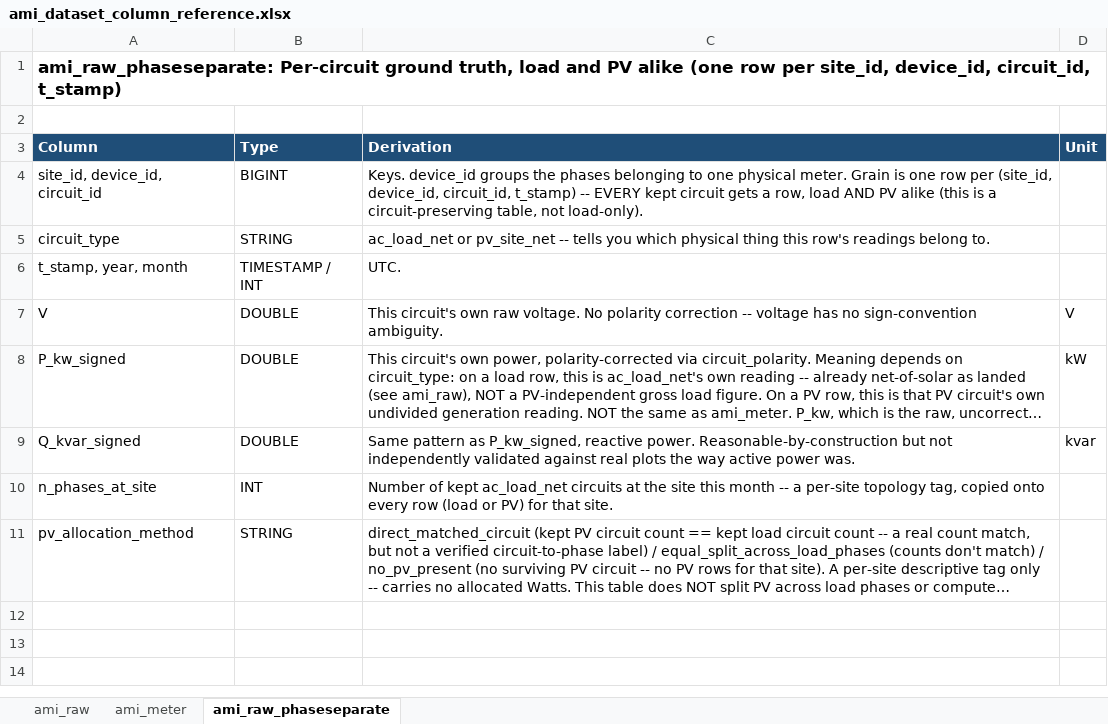
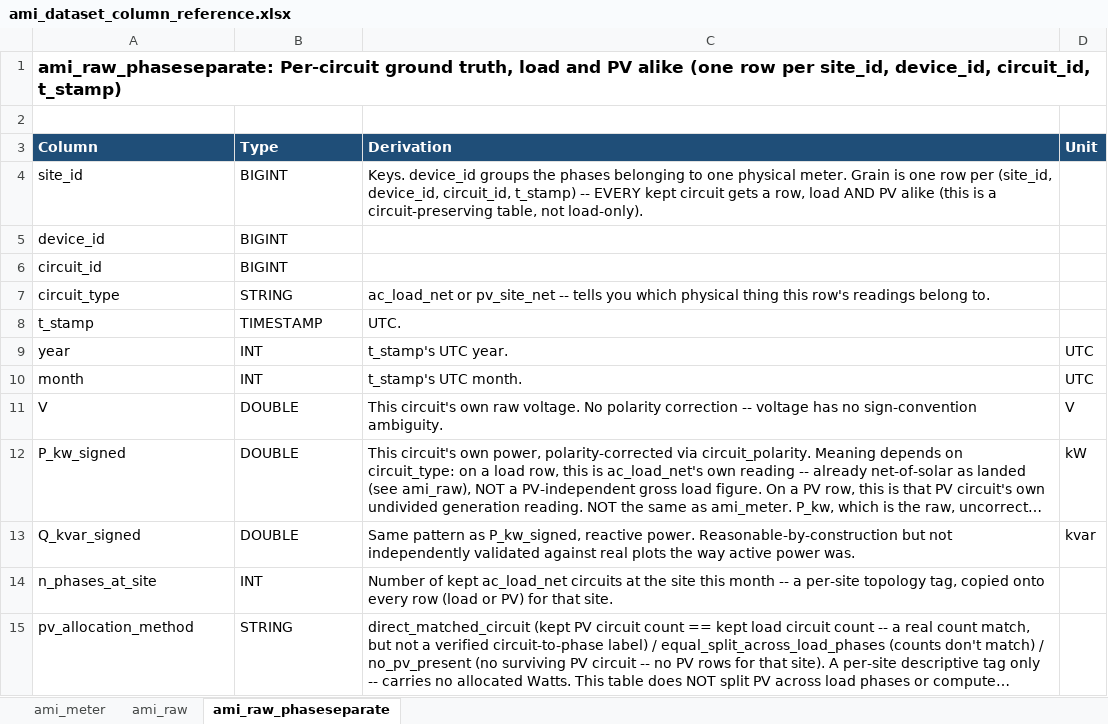
Before and after one commit to UNSW-CEEM/CICCADA, an Excel workbook: bms_sa_review/ami_data_analysis/notebooks/ami_dataset_column_reference.xlsx, sheet ami_raw_phaseseparate, drawn as a sheet; long unchanged cells end in …; values as stored, in another font and other column widths than the file's, no borders; addresses are those after the commit; the diff names each change by its address in the sheet, - before the commit and + after, or states it on an @@ line.

```diff
--- a/bms_sa_review/ami_data_analysis/notebooks/ami_dataset_column_reference.xlsx (sheet ami_raw_phaseseparate)
+++ b/bms_sa_review/ami_data_analysis/notebooks/ami_dataset_column_reference.xlsx (sheet ami_raw_phaseseparate)
@@ sheet tab order changed: ami_meter | ami_raw | ami_raw_phaseseparate @@
-A4 (Column): site_id, device_id, circuit_id
+A4 (Column): site_id
+row 5: device_id | BIGINT
+row 6: circuit_id | BIGINT
-A8 (Column): t_stamp, year, month
+A8 (Column): t_stamp
-B8 (Type): TIMESTAMP / INT
+B8 (Type): TIMESTAMP
+row 9: year | INT | t_stamp's UTC year. | UTC
+row 10: month | INT | t_stamp's UTC month. | UTC
```
Also changed, not shown: sheet ami_meter, sheet ami_raw, 7 other files.
